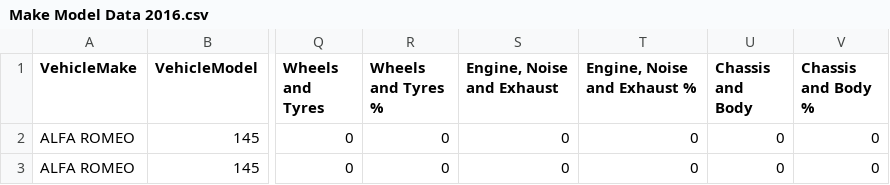
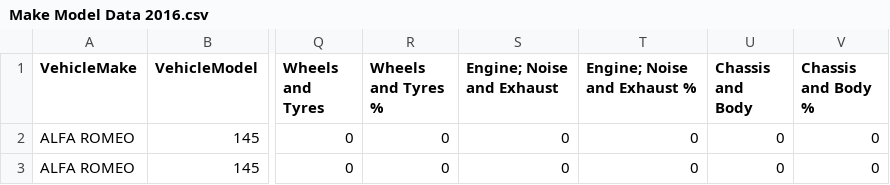
Before and after one commit to SabeerBakir/datasets, a CSV file: NCT Failure Rates 2016/Make Model Data 2016.csv, drawn as a sheet; only a part is shown, gaps mark what is left out; the diff names each change by its address in the sheet, - before the commit and + after, or states it on an @@ line.

Commit message:
removed extra comma in header line
replaced with ";"

```diff
--- a/NCT Failure Rates 2016/Make Model Data 2016.csv
+++ b/NCT Failure Rates 2016/Make Model Data 2016.csv
-S1: Engine, Noise and Exhaust
+S1: Engine; Noise and Exhaust
-T1: Engine, Noise and Exhaust %
+T1: Engine; Noise and Exhaust %
```
